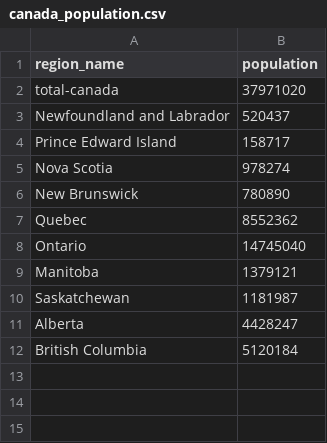
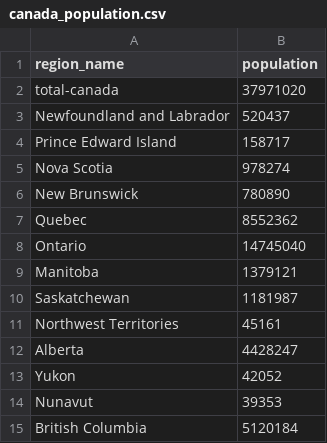
Before and after one commit to atugores/covid19gram, a CSV file: data/canada_population.csv, drawn as a sheet; the diff names each change by its address in the sheet, - before the commit and + after, or states it on an @@ line.

Commit message:
Missing populations fixes

```diff
--- a/data/canada_population.csv
+++ b/data/canada_population.csv
+row 11: Northwest Territories | 45161
+row 13: Yukon | 42052
+row 14: Nunavut | 39353
```
Also changed, not shown: data/india_population.csv, data/us_population.csv, 1 other file.
